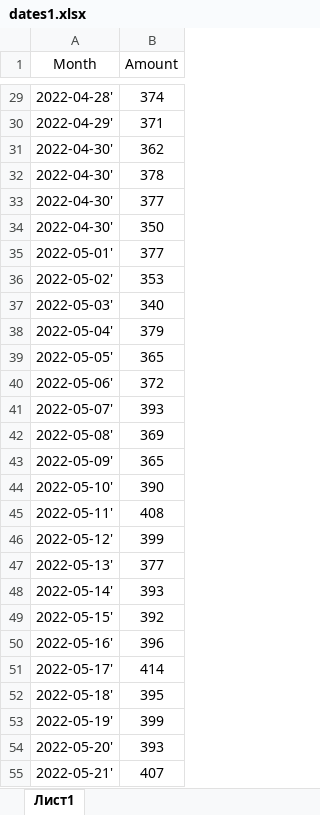
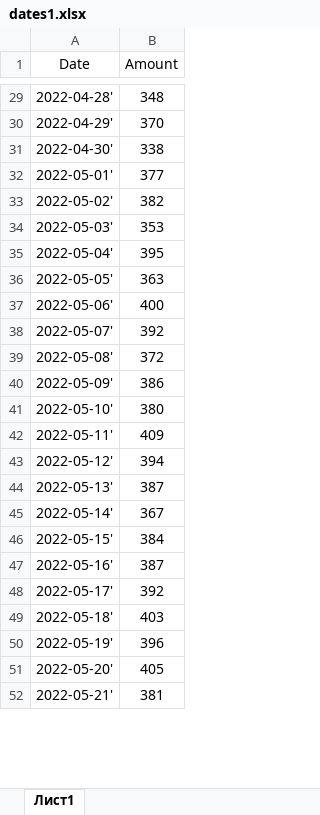
Before and after one commit to AlexSmirno/PSA-Laba, an Excel workbook: dates1.xlsx, sheet Лист1, drawn as a sheet; only a part is shown, gaps mark what is left out; values as stored, in another font and other column widths than the file's, no borders; removed rows and columns are numbered as before the commit, all else as after; the diff covers the shown part only; the diff names each change by its address in the sheet, - before the commit and + after, or states it on an @@ line.

Commit message:
Update dates1.xlsx

```diff
--- a/dates1.xlsx (sheet Лист1)
+++ b/dates1.xlsx (sheet Лист1)
-A1: Month
+A1: Date
-B29 (Amount): 374
+B29 (Amount): 348
-B30 (Amount): 371
+B30 (Amount): 370
-B31 (Amount): 362
+B31 (Amount): 338
-row 32: 2022-04-30' | 378
-row 33: 2022-04-30' | 377
-row 34: 2022-04-30' | 350
-B33 (Amount): 353
+B33 (Amount): 382
-B34 (Amount): 340
+B34 (Amount): 353
-B35 (Amount): 379
+B35 (Amount): 395
-B36 (Amount): 365
+B36 (Amount): 363
-B37 (Amount): 372
+B37 (Amount): 400
-B38 (Amount): 393
+B38 (Amount): 392
-B39 (Amount): 369
+B39 (Amount): 372
-B40 (Amount): 365
+B40 (Amount): 386
-B41 (Amount): 390
+B41 (Amount): 380
-B42 (Amount): 408
+B42 (Amount): 409
-B43 (Amount): 399
+B43 (Amount): 394
-B44 (Amount): 377
+B44 (Amount): 387
-B45 (Amount): 393
+B45 (Amount): 367
-B46 (Amount): 392
+B46 (Amount): 384
-B47 (Amount): 396
+B47 (Amount): 387
-B48 (Amount): 414
+B48 (Amount): 392
-B49 (Amount): 395
+B49 (Amount): 403
-B50 (Amount): 399
+B50 (Amount): 396
-B51 (Amount): 393
+B51 (Amount): 405
-B52 (Amount): 407
+B52 (Amount): 381
```
Also changed, not shown: 34 edited cells elsewhere in this sheet.
